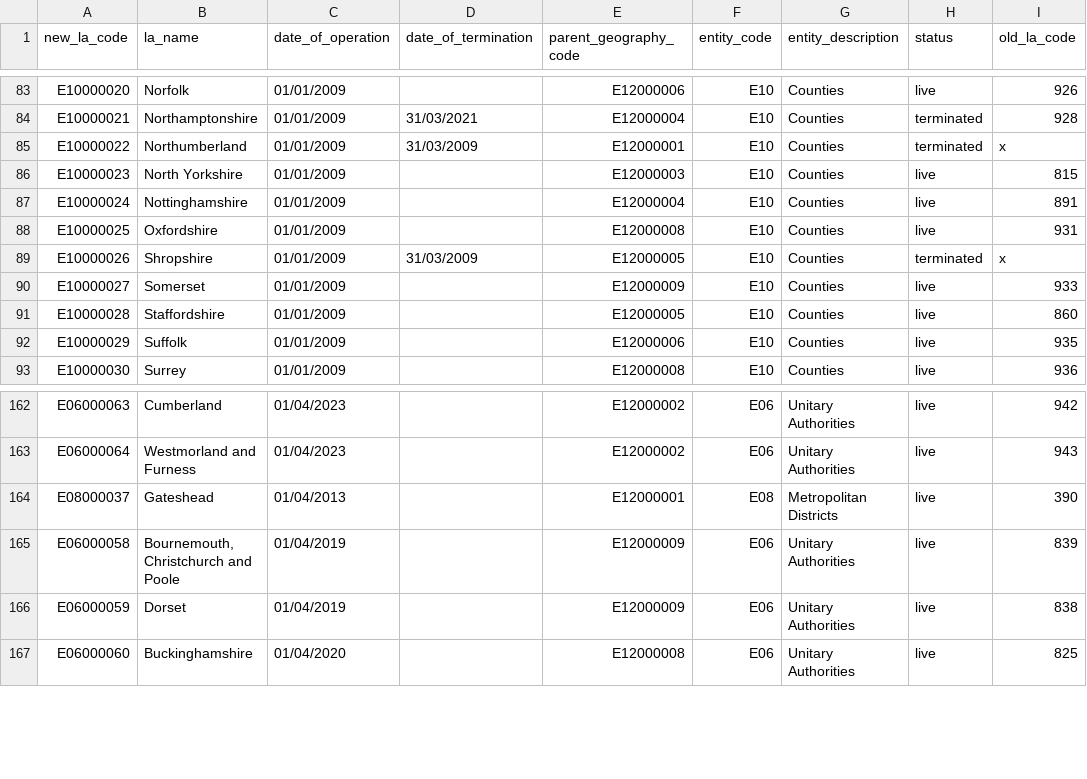
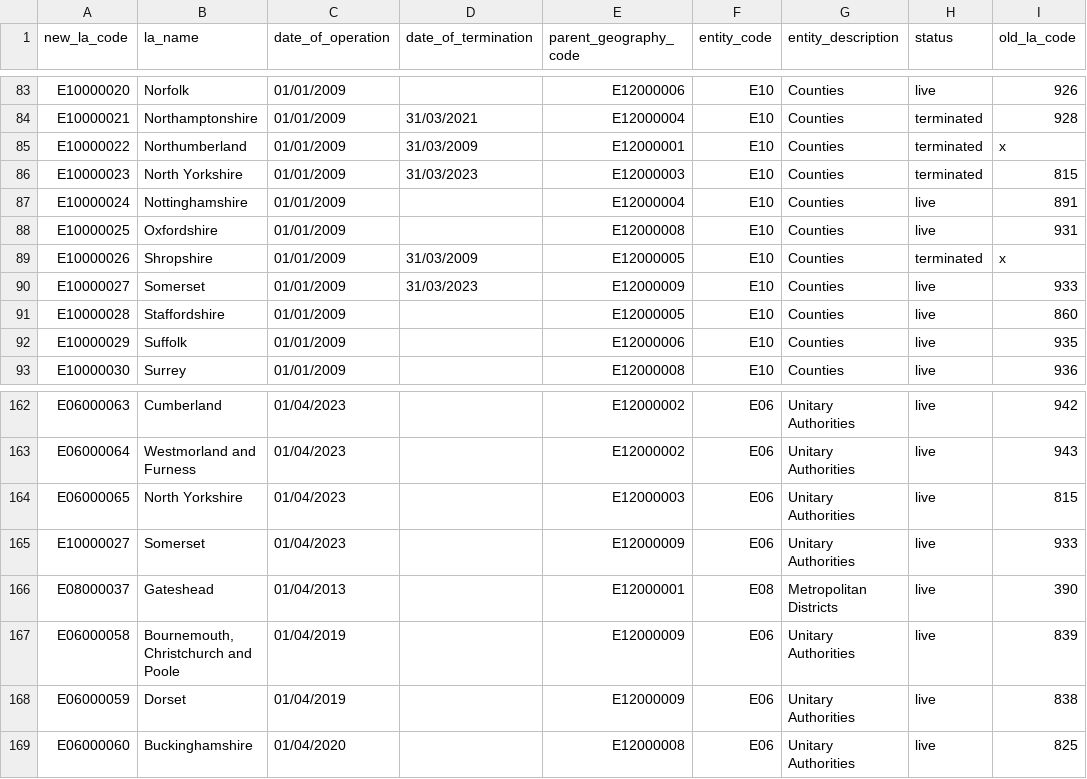
Before and after one commit to dfe-analytical-services/dfe-published-data-qa, a CSV file: data/las.csv, drawn as a sheet; only a part is shown, gaps mark what is left out.

```diff
--- a/data/las.csv
+++ b/data/las.csv
@@ -85,3 +85,3 @@ E10000021,Northamptonshire,01/01/2009,31/03/2021,E12000004,E10,Counties,terminat
 E10000022,Northumberland,01/01/2009,31/03/2009,E12000001,E10,Counties,terminated,x
-E10000023,North Yorkshire,01/01/2009,,E12000003,E10,Counties,live,815
+E10000023,North Yorkshire,01/01/2009,31/03/2023,E12000003,E10,Counties,terminated,815
 E10000024,Nottinghamshire,01/01/2009,,E12000004,E10,Counties,live,891
@@ -89,3 +89,3 @@ E10000025,Oxfordshire,01/01/2009,,E12000008,E10,Counties,live,931
 E10000026,Shropshire,01/01/2009,31/03/2009,E12000005,E10,Counties,terminated,x
-E10000027,Somerset,01/01/2009,,E12000009,E10,Counties,live,933
+E10000027,Somerset,01/01/2009,31/03/2023,E12000009,E10,Counties,live,933
 E10000028,Staffordshire,01/01/2009,,E12000005,E10,Counties,live,860
@@ -163,2 +163,4 @@ E06000063,Cumberland,01/04/2023,,E12000002,E06,Unitary Authorities,live,942
 E06000064,Westmorland and Furness,01/04/2023,,E12000002,E06,Unitary Authorities,live,943
+E06000065,North Yorkshire,01/04/2023,,E12000003,E06,Unitary Authorities,live,815
+E10000027,Somerset,01/04/2023,,E12000009,E06,Unitary Authorities,live,933
 E08000037,Gateshead,01/04/2013,,E12000001,E08,Metropolitan Districts,live,390
```
Also changed, not shown: data/la_lad_hierarchy.csv, data/lads.csv, 1 other file.
